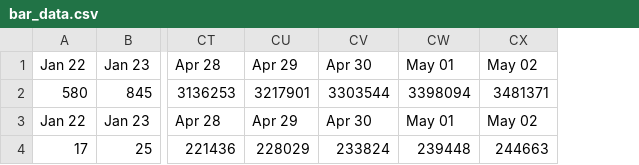
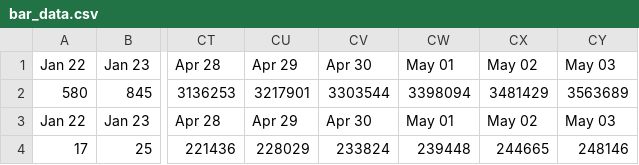
Before and after one commit to hemantaduwarah1/data, a CSV file: bar_data.csv, drawn as a sheet; only a part is shown, gaps mark what is left out; the diff names each change by its address in the sheet, - before the commit and + after, or states it on an @@ line.

```diff
--- a/bar_data.csv
+++ b/bar_data.csv
+column CY, rows 1-4: May 03 | 3563689 | May 03 | 248146
-CX2: 3481371
+CX2: 3481429
-CX4: 244663
+CX4: 244665
```
Also changed, not shown: data.csv.
